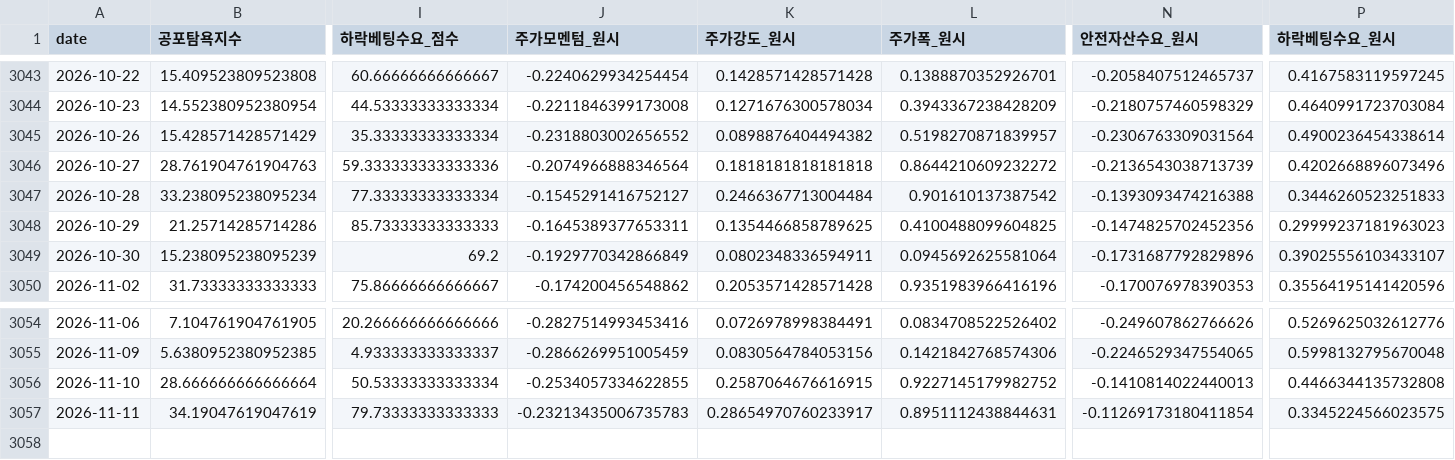
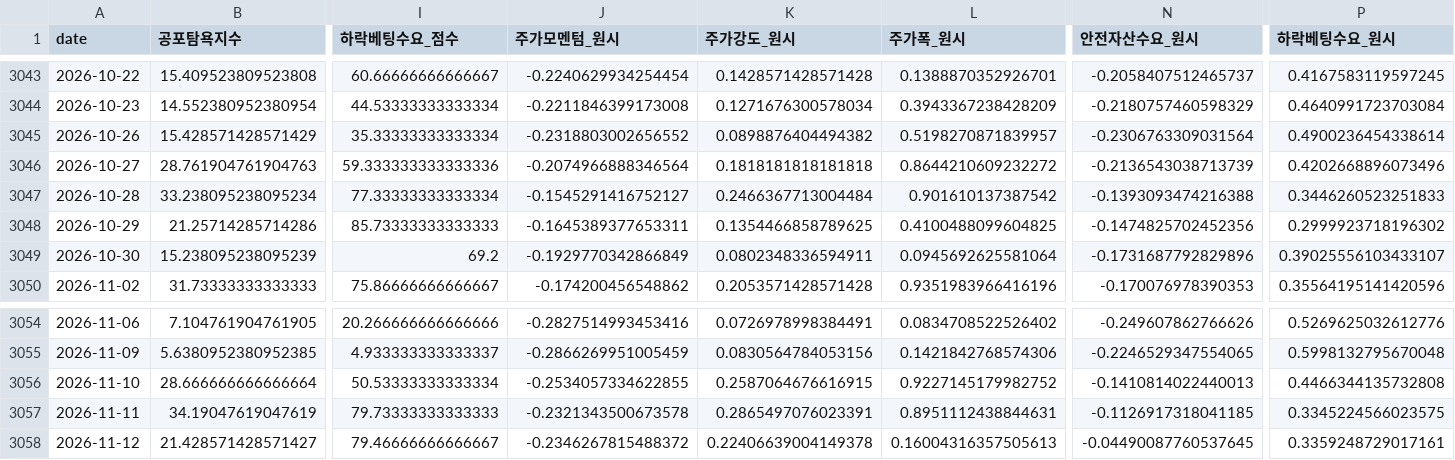
Before and after one commit to jomang0122-blip/seedup-blog, a CSV file: data/board/fg_hist.csv, drawn as a sheet; only a part is shown, gaps mark what is left out; rows hold the shown columns only; the diff names each change by its address in the sheet, - before the commit and + after, or states it on an @@ line.

```diff
--- a/data/board/fg_hist.csv
+++ b/data/board/fg_hist.csv
-P3048 (하락베팅수요_원시): 0.29999237181963023
+P3048 (하락베팅수요_원시): 0.2999923718196302
-J3057 (주가모멘텀_원시): -0.23213435006735783
+J3057 (주가모멘텀_원시): -0.2321343500673578
-K3057 (주가강도_원시): 0.28654970760233917
+K3057 (주가강도_원시): 0.2865497076023391
-N3057 (안전자산수요_원시): -0.11269173180411854
+N3057 (안전자산수요_원시): -0.1126917318041185
+row 3058: 2026-11-12 | 21.428571428571427 | 79.46666666666667 | -0.2346267815488372 | 0.22406639004149378 | 0.16004316357505613 | -0.04490087760537645 | 0.3359248729017161
```
Also changed, not shown: data/board/breadth_hist.csv, 2 other files.
